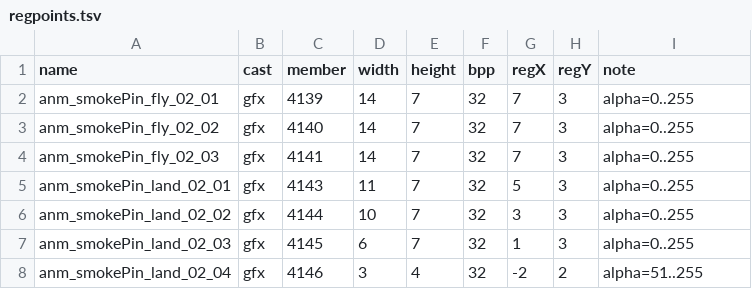
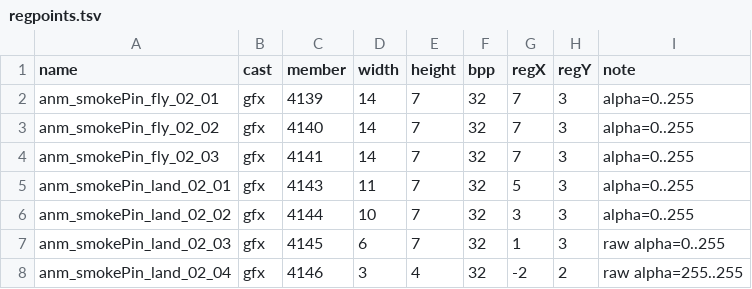
Before and after one commit to mmKALLL/merlins-revenge-remake, a TSV file: assets/sprites/smokePin/regpoints.tsv, drawn as a sheet.

```diff
--- a/assets/sprites/smokePin/regpoints.tsv
+++ b/assets/sprites/smokePin/regpoints.tsv
@@ -6,3 +6,3 @@ anm_smokePin_land_02_01	gfx	4143	11	7	32	5	3	alpha=0..255
 anm_smokePin_land_02_02	gfx	4144	10	7	32	3	3	alpha=0..255
-anm_smokePin_land_02_03	gfx	4145	6	7	32	1	3	alpha=0..255
-anm_smokePin_land_02_04	gfx	4146	3	4	32	-2	2	alpha=51..255
+anm_smokePin_land_02_03	gfx	4145	6	7	32	1	3	raw alpha=0..255
+anm_smokePin_land_02_04	gfx	4146	3	4	32	-2	2	raw alpha=255..255
```
Also changed, not shown: assets/sprites/batBullet/regpoints.tsv, assets/sprites/fangBunnyBabyBullet/regpoints.tsv, 35 other files.
